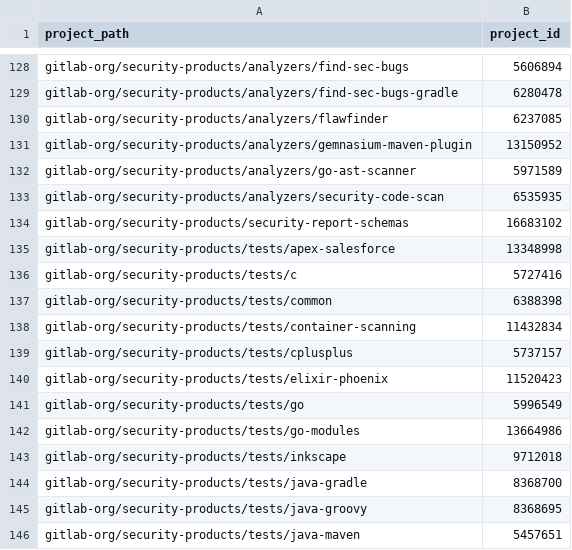
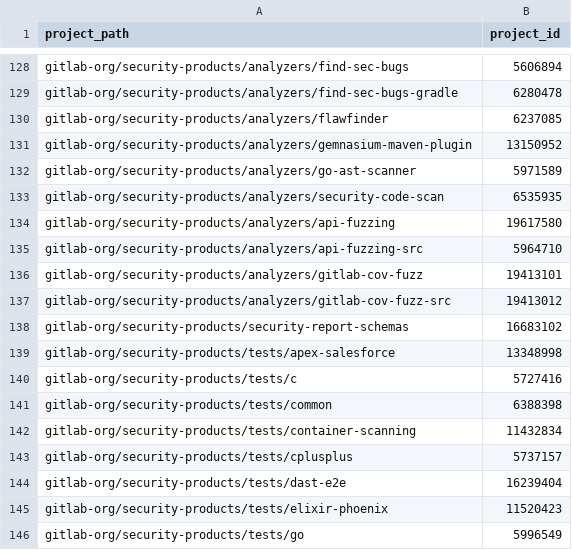
Before and after one commit to danieldiamond/gitlab-analytics, a CSV file: transform/snowflake-dbt/data/projects_part_of_product.csv, drawn as a sheet; only a part is shown, gaps mark what is left out; the shorter side is filled out with more unchanged rows; the diff names each change by its address in the sheet, - before the commit and + after, or states it on an @@ line.

Commit message:
Added new repositories that are part of DAST and Fuzz Testing

```diff
--- a/transform/snowflake-dbt/data/projects_part_of_product.csv
+++ b/transform/snowflake-dbt/data/projects_part_of_product.csv
+row 134: gitlab-org/security-products/analyzers/api-fuzzing | 19617580
+row 135: gitlab-org/security-products/analyzers/api-fuzzing-src | 5964710
+row 136: gitlab-org/security-products/analyzers/gitlab-cov-fuzz | 19413101
+row 137: gitlab-org/security-products/analyzers/gitlab-cov-fuzz-src | 19413012
+row 144: gitlab-org/security-products/tests/dast-e2e | 16239404
```
